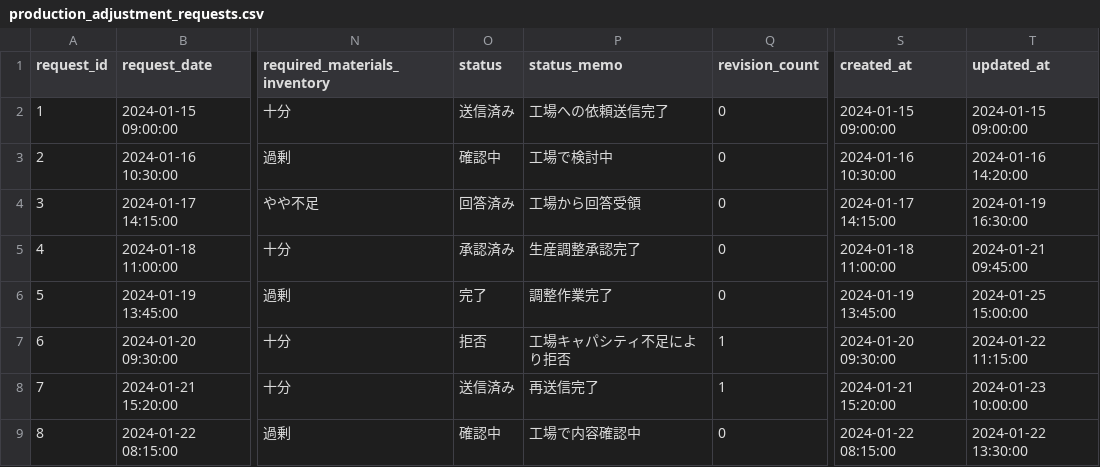
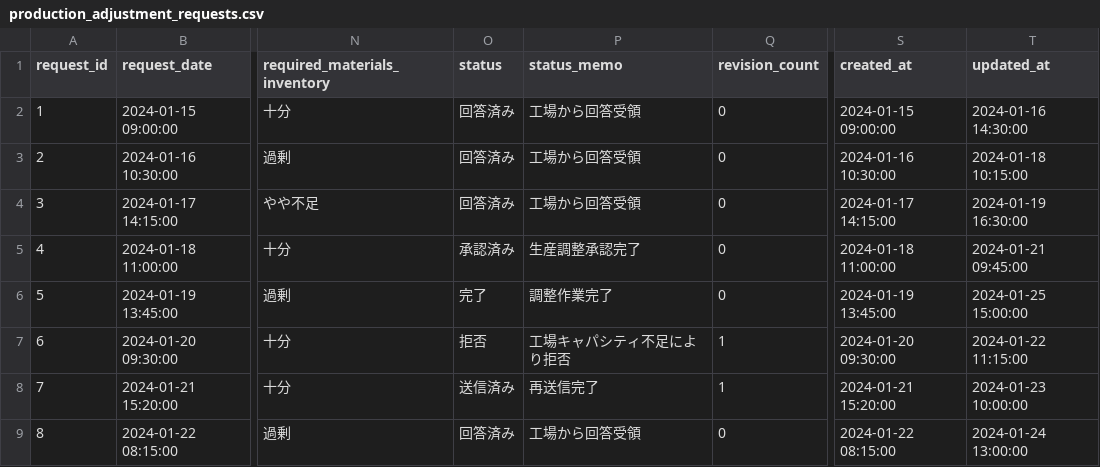
Before and after one commit to ayako/ProdOpMgmt-Sample-App, a CSV file: data/production_adjustment_requests.csv, drawn as a sheet; only a part is shown, gaps mark what is left out; the diff names each change by its address in the sheet, - before the commit and + after, or states it on an @@ line.

```diff
--- a/data/production_adjustment_requests.csv
+++ b/data/production_adjustment_requests.csv
-O2 (status): 送信済み
+O2 (status): 回答済み
-P2 (status_memo): 工場への依頼送信完了
+P2 (status_memo): 工場から回答受領
-T2 (updated_at): 2024-01-15 09:00:00
+T2 (updated_at): 2024-01-16 14:30:00
-O3 (status): 確認中
+O3 (status): 回答済み
-P3 (status_memo): 工場で検討中
+P3 (status_memo): 工場から回答受領
-T3 (updated_at): 2024-01-16 14:20:00
+T3 (updated_at): 2024-01-18 10:15:00
-O9 (status): 確認中
+O9 (status): 回答済み
-P9 (status_memo): 工場で内容確認中
+P9 (status_memo): 工場から回答受領
-T9 (updated_at): 2024-01-22 13:30:00
+T9 (updated_at): 2024-01-24 13:00:00
```
Also changed, not shown: data/status_history.csv, data/users.csv, 2 other files.
